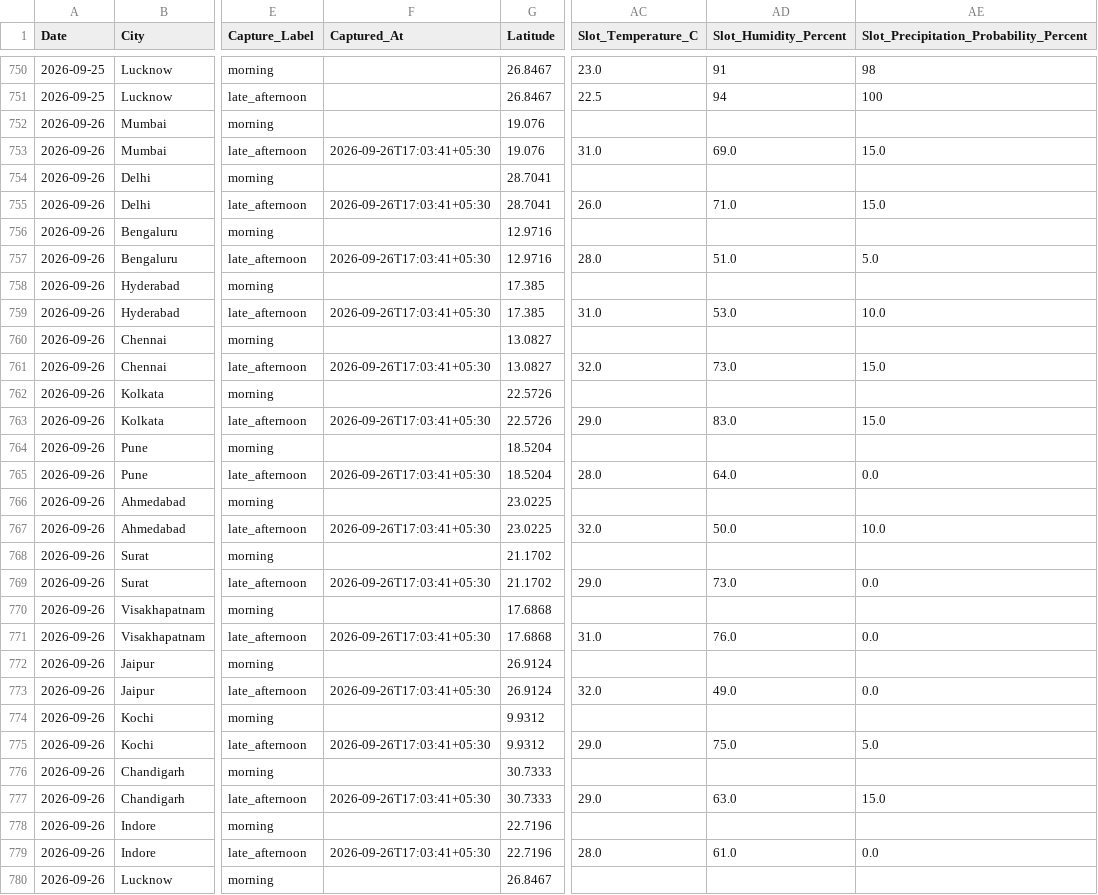
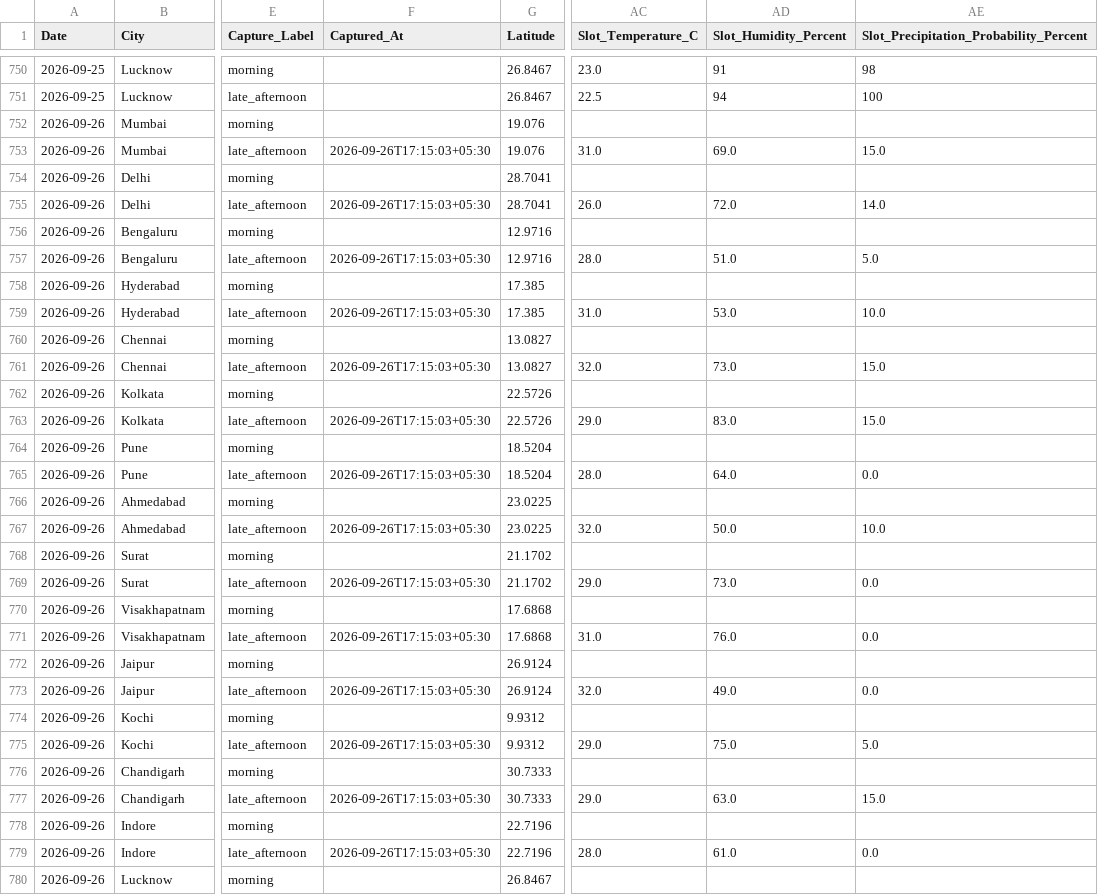
Before and after one commit to goyaljai/flight-data, a CSV file: data/2026/09/daily_context.csv, drawn as a sheet; only a part is shown, gaps mark what is left out; the diff covers the shown part only; the diff names each change by its address in the sheet, - before the commit and + after, or states it on an @@ line.

Commit message:
Update daily context data

```diff
--- a/data/2026/09/daily_context.csv
+++ b/data/2026/09/daily_context.csv
-F753 (Captured_At): 2026-09-26T17:03:41+05:30
+F753 (Captured_At): 2026-09-26T17:15:03+05:30
-F755 (Captured_At): 2026-09-26T17:03:41+05:30
+F755 (Captured_At): 2026-09-26T17:15:03+05:30
-AD755 (Slot_Humidity_Percent): 71.0
+AD755 (Slot_Humidity_Percent): 72.0
-AE755: 15.0
+AE755: 14.0
-F757 (Captured_At): 2026-09-26T17:03:41+05:30
+F757 (Captured_At): 2026-09-26T17:15:03+05:30
-F759 (Captured_At): 2026-09-26T17:03:41+05:30
+F759 (Captured_At): 2026-09-26T17:15:03+05:30
-F761 (Captured_At): 2026-09-26T17:03:41+05:30
+F761 (Captured_At): 2026-09-26T17:15:03+05:30
-F763 (Captured_At): 2026-09-26T17:03:41+05:30
+F763 (Captured_At): 2026-09-26T17:15:03+05:30
-F765 (Captured_At): 2026-09-26T17:03:41+05:30
+F765 (Captured_At): 2026-09-26T17:15:03+05:30
-F767 (Captured_At): 2026-09-26T17:03:41+05:30
+F767 (Captured_At): 2026-09-26T17:15:03+05:30
-F769 (Captured_At): 2026-09-26T17:03:41+05:30
+F769 (Captured_At): 2026-09-26T17:15:03+05:30
-F771 (Captured_At): 2026-09-26T17:03:41+05:30
+F771 (Captured_At): 2026-09-26T17:15:03+05:30
-F773 (Captured_At): 2026-09-26T17:03:41+05:30
+F773 (Captured_At): 2026-09-26T17:15:03+05:30
-F775 (Captured_At): 2026-09-26T17:03:41+05:30
+F775 (Captured_At): 2026-09-26T17:15:03+05:30
-F777 (Captured_At): 2026-09-26T17:03:41+05:30
+F777 (Captured_At): 2026-09-26T17:15:03+05:30
-F779 (Captured_At): 2026-09-26T17:03:41+05:30
+F779 (Captured_At): 2026-09-26T17:15:03+05:30
```
Also changed, not shown: 1 edited cell elsewhere in this file.
